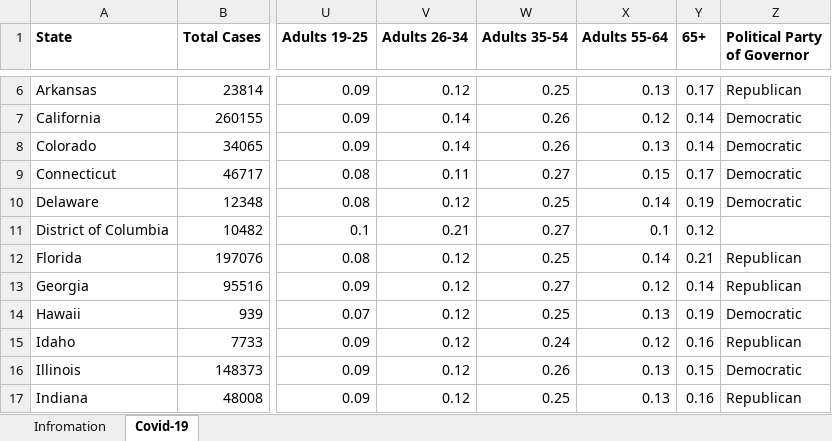
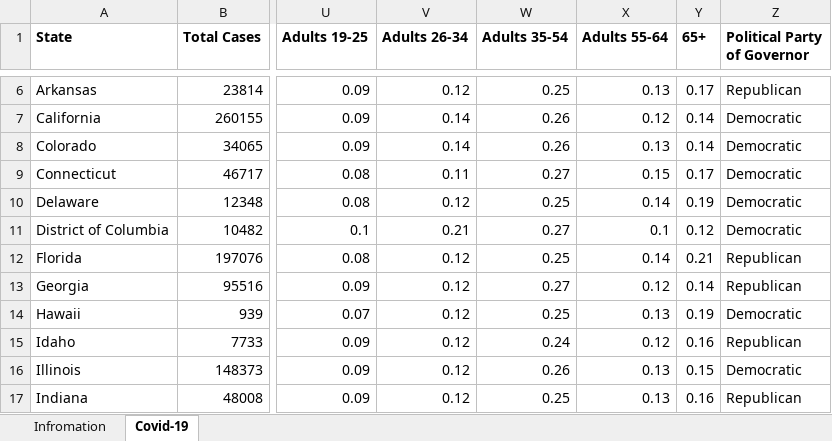
Before and after one commit to pau-you/203-lab2, an Excel workbook: add_political_party.xlsx, sheet Covid-19, drawn as a sheet; only a part is shown, gaps mark what is left out; values as stored, in another font and other column widths than the file's, no borders; the diff names each change by its address in the sheet, - before the commit and + after, or states it on an @@ line.

Commit message:
Add files via upload
added DC

```diff
--- a/add_political_party.xlsx (sheet Covid-19)
+++ b/add_political_party.xlsx (sheet Covid-19)
-Z11 (Political Party of Governor): (empty)
+Z11 (Political Party of Governor): Democratic
```
